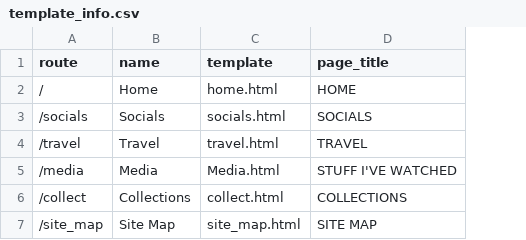
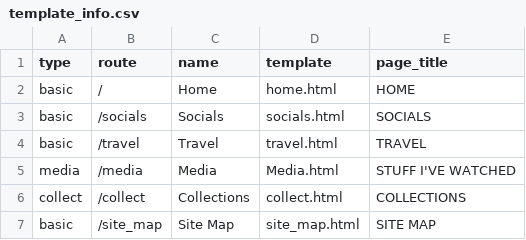
Before and after one commit to Tonypepproni/cis_102_personal_website, a CSV file: template_info.csv, drawn as a sheet; the diff names each change by its address in the sheet, - before the commit and + after, or states it on an @@ line.

Commit message:
create class for collections

```diff
--- a/template_info.csv
+++ b/template_info.csv
+column A (type), rows 2-7: basic | basic | basic | media | collect | basic
```
Also changed, not shown: 1 other file.
